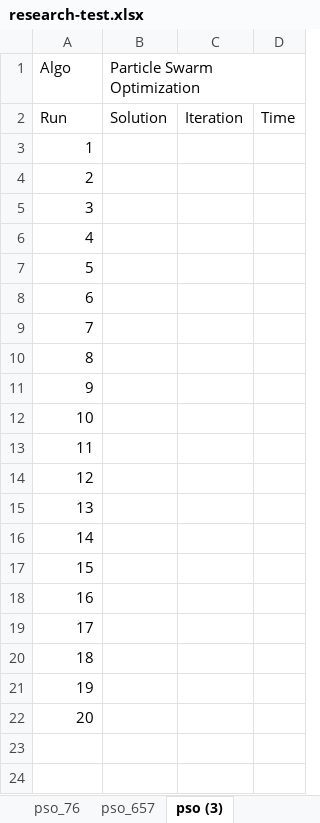
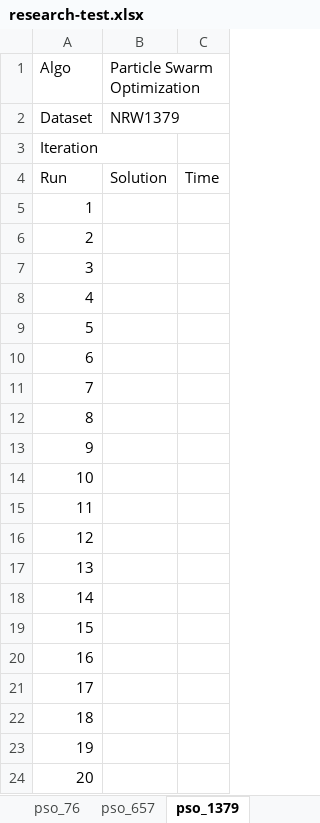
Before and after one commit to DTA32/Paper_Research, an Excel workbook: research-test.xlsx, sheet pso_1379, drawn as a sheet; values as stored, in another font and other column widths than the file's, no borders; removed rows and columns are numbered as before the commit, all else as after; the diff names each change by its address in the sheet, - before the commit and + after, or states it on an @@ line.

```diff
--- a/research-test.xlsx (sheet pso_1379)
+++ b/research-test.xlsx (sheet pso_1379)
-sheet tab: pso (3)
+sheet tab: pso_1379
-column C, row 2: Iteration
+row 2: Dataset | NRW1379
+row 3: Iteration
```
Also changed, not shown: sheet greedy, sheet sa_1379, sheet sa_657, sheet pso_76, sheet sa_76, sheet pso_657, other sheet tabs, charts or pictures, 2 other files.
